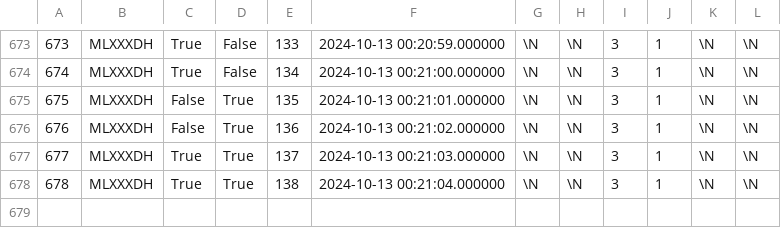
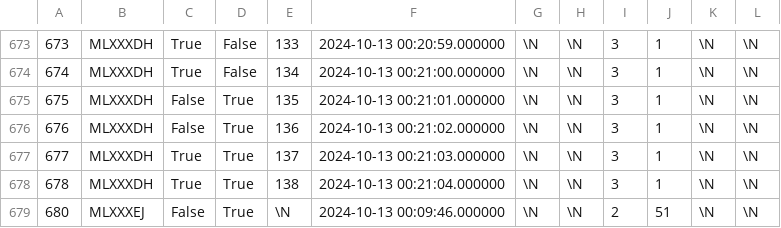
Before and after one commit to SartoRiccardo/btd6maplist-api, a CSV file: database/data/20_list_completions.csv, drawn as a sheet; only a part is shown, gaps mark what is left out; the diff names each change by its address in the sheet, - before the commit and + after, or states it on an @@ line.

Commit message:
No Optimal Hero tweaks for the Expert List (#3)
* feat: Added no geraldo to expert list points

* feat: No longer requires video proof for medium expert completions or below

* tests: Tests for no gerry experts proof and no optimal hero points

* feat: tests newly added config vars

* fix: Resolved bugs caused from not running code (was coding on ipad)

* tests: Fixed leaderboard tests

```diff
--- a/database/data/20_list_completions.csv
+++ b/database/data/20_list_completions.csv
+row 679: 680 | MLXXXEJ | False | True | \N | 2024-10-13 00:09:46.000000 | \N | \N | 2 | 51 | \N | \N
```
Also changed, not shown: database/data/21_listcomp_players.csv, 11 other files.
